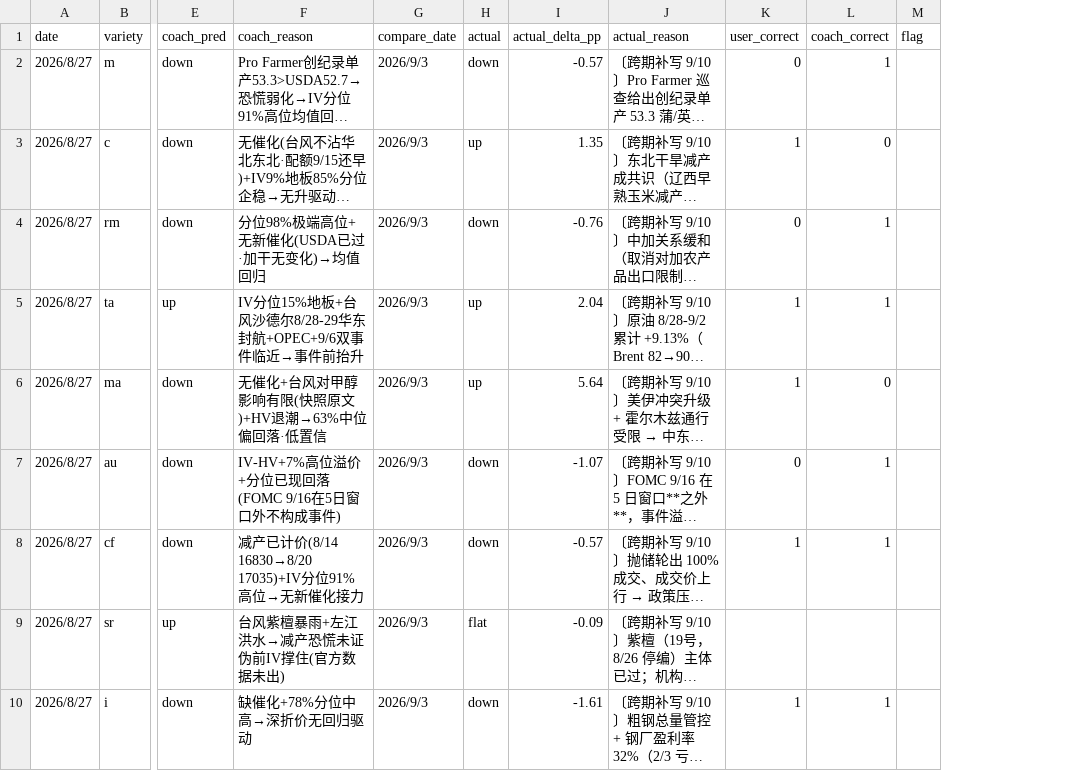
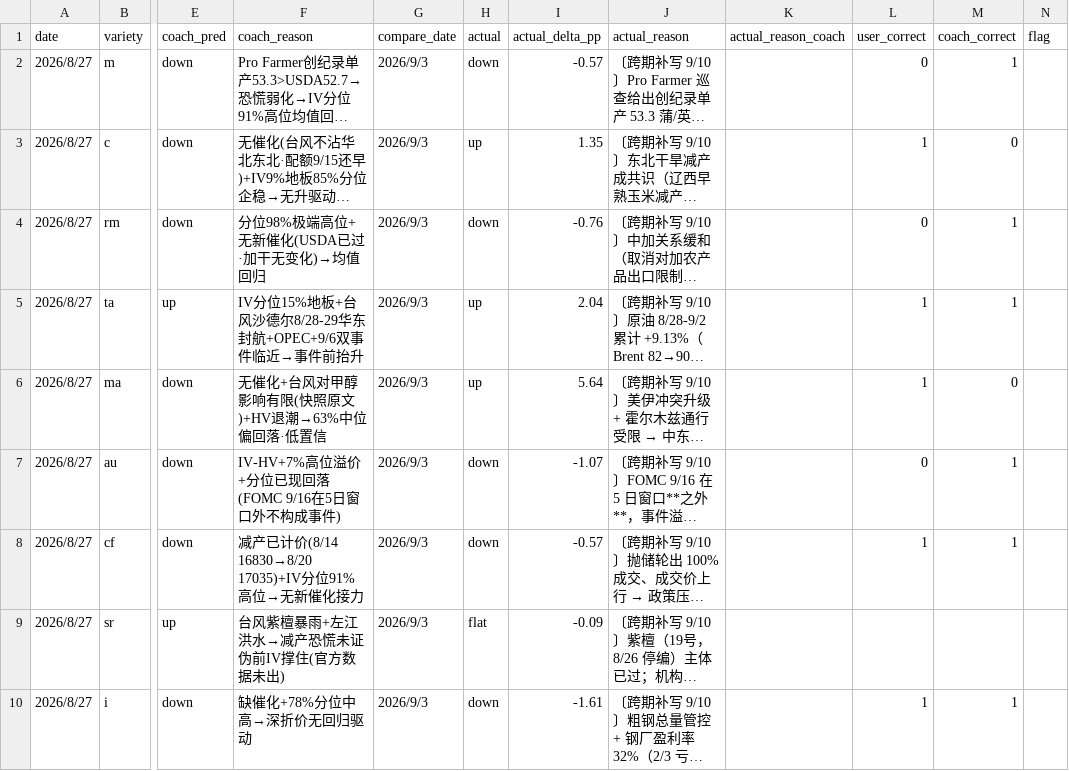
Before and after one commit to thetafarmerrr/options-trading, a CSV file: data/iv_direction_pred.csv, drawn as a sheet; only a part is shown, gaps mark what is left out; long unchanged cells end in …; the diff names each change by its address in the sheet, - before the commit and + after, or states it on an @@ line.

Commit message:
9/27 给 iv_direction_pred.csv 加 actual_reason_coach 列（9/28 双批对照日前置 · 170 行全留空按 9/23 裁定不补历史）

```diff
--- a/data/iv_direction_pred.csv
+++ b/data/iv_direction_pred.csv
+column K (actual_reason_coach), empty
```
